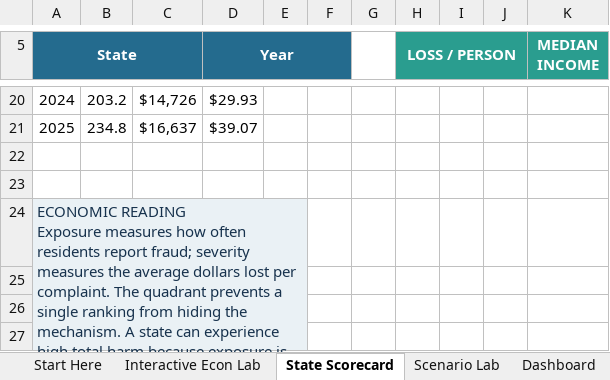
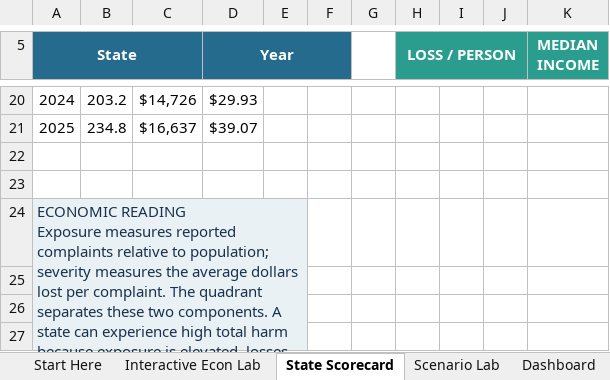
Before and after one commit to Opatel23/scam-geography, an Excel workbook: Scam_Geography_Interactive_Economics_Project.xlsx, sheet State Scorecard, drawn as a sheet; only a part is shown, gaps mark what is left out; values as stored, in another font and other column widths than the file's, no borders; charts and pictures and conditional formats not drawn; the diff names each change by its address in the sheet, - before the commit and + after, or states it on an @@ line.

```diff
--- a/Scam_Geography_Interactive_Economics_Project.xlsx (sheet State Scorecard)
+++ b/Scam_Geography_Interactive_Economics_Project.xlsx (sheet State Scorecard)
-A24 (State): …Exposure measures how often residents report fraud; severity measures the average dollars lost per complaint. The quadrant prevents a single ranking from hiding the mechanism. A state…
+A24 (State): …Exposure measures reported complaints relative to population; severity measures the average dollars lost per complaint. The quadrant separates these two components. A state…
```
Also changed, not shown: sheet Start Here, sheet Panel Dashboard, sheet Interactive Econ Lab, sheet Scenario Lab, sheet Sources & Notes, sheet Dashboard, charts or pictures, 8 other files.
